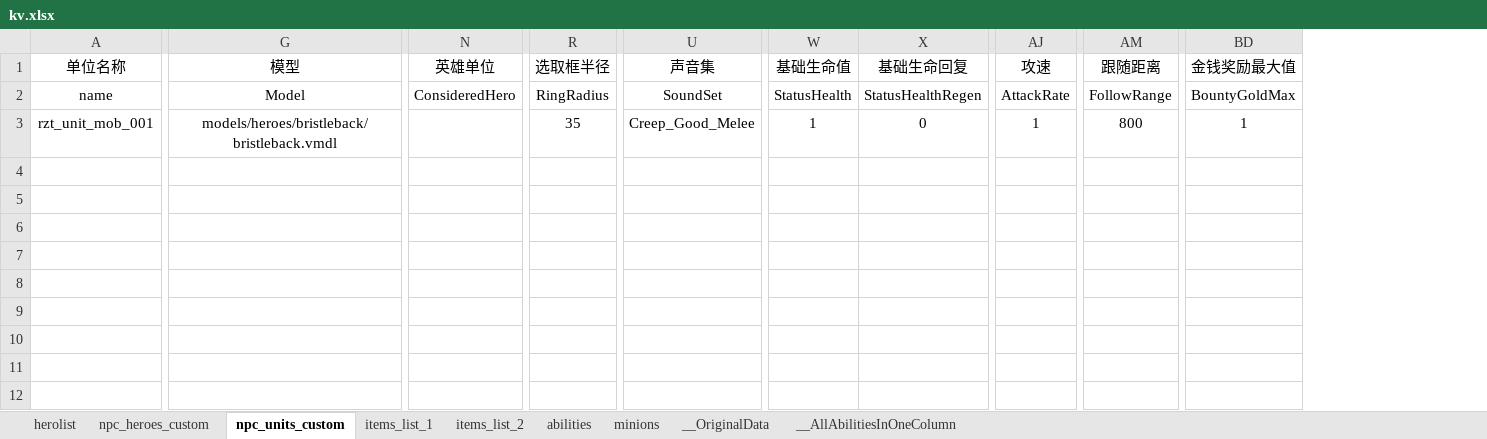
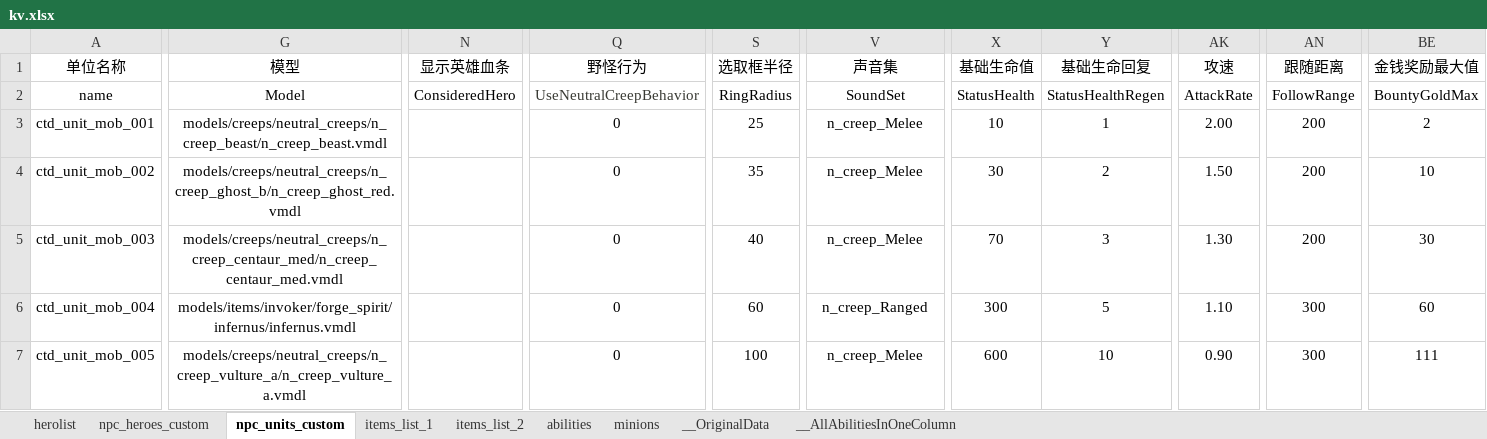
Before and after one commit to jsyishan/dota2-map-rzt, an Excel workbook: excels/kv.xlsx, sheet npc_units_custom, drawn as a sheet; only a part is shown, gaps mark what is left out; values as stored, in another font and other column widths than the file's, no borders; addresses are those after the commit; rows hold the shown columns only; the diff names each change by its address in the sheet, - before the commit and + after, or states it on an @@ line.

```diff
--- a/excels/kv.xlsx (sheet npc_units_custom)
+++ b/excels/kv.xlsx (sheet npc_units_custom)
+column Q (野怪行为), rows 2-3: UseNeutralCreepBehavior | 0
-N1: 英雄单位
+N1: 显示英雄血条
-A3 (单位名称): rzt_unit_mob_001
+A3 (单位名称): ctd_unit_mob_001
-G3 (模型): models/heroes/bristleback/bristleback.vmdl
+G3 (模型): models/creeps/neutral_creeps/n_creep_beast/n_creep_beast.vmdl
-S3 (选取框半径): 35
+S3 (选取框半径): 25
-V3 (声音集): Creep_Good_Melee
+V3 (声音集): n_creep_Melee
-X3 (基础生命值): 1
+X3 (基础生命值): 10
-Y3 (基础生命回复): 0
+Y3 (基础生命回复): 1
-AK3 (攻速): 1
+AK3 (攻速): 2.00
-AN3 (跟随距离): 800
+AN3 (跟随距离): 200
-BE3 (金钱奖励最大值): 1
+BE3 (金钱奖励最大值): 2
+row 4: ctd_unit_mob_002 | models/creeps/neutral_creeps/n_creep_ghost_b/n_creep_ghost_red.vmdl |  | 0 | 35 | n_creep_Melee | 30 | 2 | 1.50 | 200 | 10
+row 5: ctd_unit_mob_003 | models/creeps/neutral_creeps/n_creep_centaur_med/n_creep_centaur_med.vmdl |  | 0 | 40 | n_creep_Melee | 70 | 3 | 1.30 | 200 | 30
+row 6: ctd_unit_mob_004 | models/items/invoker/forge_spirit/infernus/infernus.vmdl |  | 0 | 60 | n_creep_Ranged | 300 | 5 | 1.10 | 300 | 60
+row 7: ctd_unit_mob_005 | models/creeps/neutral_creeps/n_creep_vulture_a/n_creep_vulture_a.vmdl |  | 0 | 100 | n_creep_Melee | 600 | 10 | 0.90 | 300 | 111
```
Also changed, not shown: sheet minions, 3 other files.
